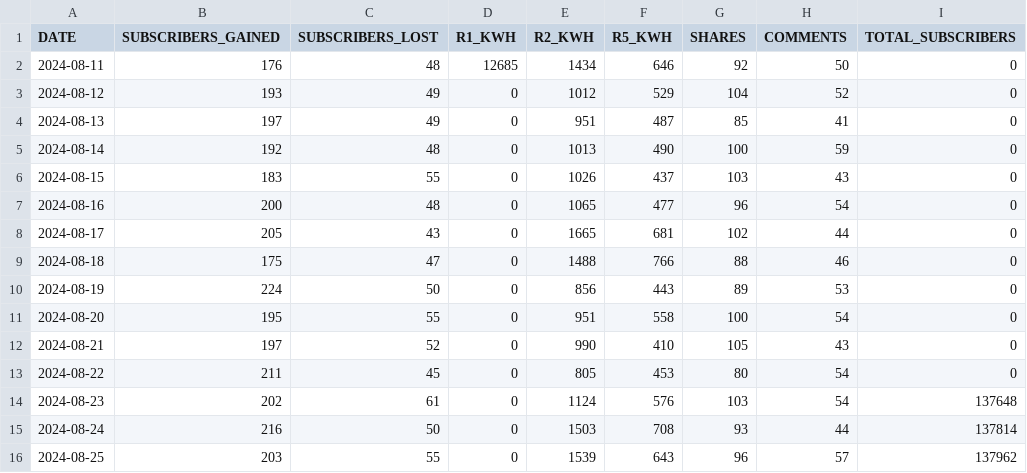
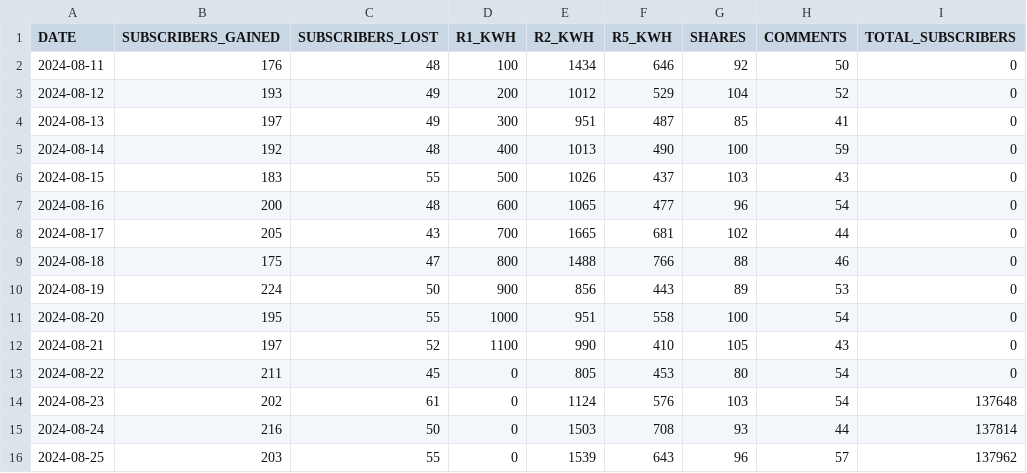
Before and after one commit to RealDanielW/StephensonApp, a CSV file: youtube_channel_data.csv, drawn as a sheet; only a part is shown.

Commit message:
Update youtube_channel_data.csv

```diff
--- a/youtube_channel_data.csv
+++ b/youtube_channel_data.csv
@@ -1,13 +1,13 @@
 DATE,SUBSCRIBERS_GAINED,SUBSCRIBERS_LOST,R1_KWH,R2_KWH,R5_KWH,SHARES,COMMENTS,TOTAL_SUBSCRIBERS
-2024-08-11,176,48,12685,1434,646,92,50,0
-2024-08-12,193,49,0,1012,529,104,52,0
-2024-08-13,197,49,0,951,487,85,41,0
-2024-08-14,192,48,0,1013,490,100,59,0
-2024-08-15,183,55,0,1026,437,103,43,0
-2024-08-16,200,48,0,1065,477,96,54,0
-2024-08-17,205,43,0,1665,681,102,44,0
-2024-08-18,175,47,0,1488,766,88,46,0
-2024-08-19,224,50,0,856,443,89,53,0
-2024-08-20,195,55,0,951,558,100,54,0
-2024-08-21,197,52,0,990,410,105,43,0
+2024-08-11,176,48,100,1434,646,92,50,0
+2024-08-12,193,49,200,1012,529,104,52,0
+2024-08-13,197,49,300,951,487,85,41,0
+2024-08-14,192,48,400,1013,490,100,59,0
+2024-08-15,183,55,500,1026,437,103,43,0
+2024-08-16,200,48,600,1065,477,96,54,0
+2024-08-17,205,43,700,1665,681,102,44,0
+2024-08-18,175,47,800,1488,766,88,46,0
+2024-08-19,224,50,900,856,443,89,53,0
+2024-08-20,195,55,1000,951,558,100,54,0
+2024-08-21,197,52,1100,990,410,105,43,0
 2024-08-22,211,45,0,805,453,80,54,0
```
